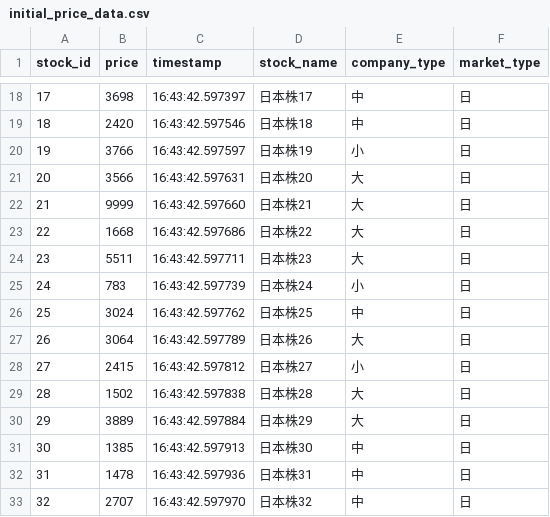
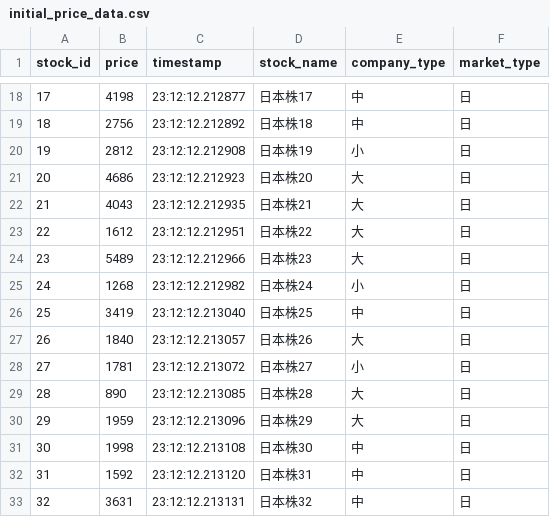
Before and after one commit to Vigener/RealTime-Data, a CSV file: work-06/server-app/src/main/resources/initial_price_data.csv, drawn as a sheet; only a part is shown, gaps mark what is left out; the diff covers the shown part only.

```diff
--- a/work-06/server-app/src/main/resources/initial_price_data.csv
+++ b/work-06/server-app/src/main/resources/initial_price_data.csv
@@ -18,16 +18,16 @@ stock_id,price,timestamp,stock_name,company_type,market_type
-17,3698,16:43:42.597397,日本株17,中,日
-18,2420,16:43:42.597546,日本株18,中,日
-19,3766,16:43:42.597597,日本株19,小,日
-20,3566,16:43:42.597631,日本株20,大,日
-21,9999,16:43:42.597660,日本株21,大,日
-22,1668,16:43:42.597686,日本株22,大,日
-23,5511,16:43:42.597711,日本株23,大,日
-24,783,16:43:42.597739,日本株24,小,日
-25,3024,16:43:42.597762,日本株25,中,日
-26,3064,16:43:42.597789,日本株26,大,日
-27,2415,16:43:42.597812,日本株27,小,日
-28,1502,16:43:42.597838,日本株28,大,日
-29,3889,16:43:42.597884,日本株29,大,日
-30,1385,16:43:42.597913,日本株30,中,日
-31,1478,16:43:42.597936,日本株31,中,日
-32,2707,16:43:42.597970,日本株32,中,日
+17,4198,23:12:12.212877,日本株17,中,日
+18,2756,23:12:12.212892,日本株18,中,日
+19,2812,23:12:12.212908,日本株19,小,日
+20,4686,23:12:12.212923,日本株20,大,日
+21,4043,23:12:12.212935,日本株21,大,日
+22,1612,23:12:12.212951,日本株22,大,日
+23,5489,23:12:12.212966,日本株23,大,日
+24,1268,23:12:12.212982,日本株24,小,日
+25,3419,23:12:12.213040,日本株25,中,日
+26,1840,23:12:12.213057,日本株26,大,日
+27,1781,23:12:12.213072,日本株27,小,日
+28,890,23:12:12.213085,日本株28,大,日
+29,1959,23:12:12.213096,日本株29,大,日
+30,1998,23:12:12.213108,日本株30,中,日
+31,1592,23:12:12.213120,日本株31,中,日
+32,3631,23:12:12.213131,日本株32,中,日
```
Also changed, not shown: 168 edited cells elsewhere in this file, work-06/server-app/target/classes/initial_price_data.csv, 40 other files.
